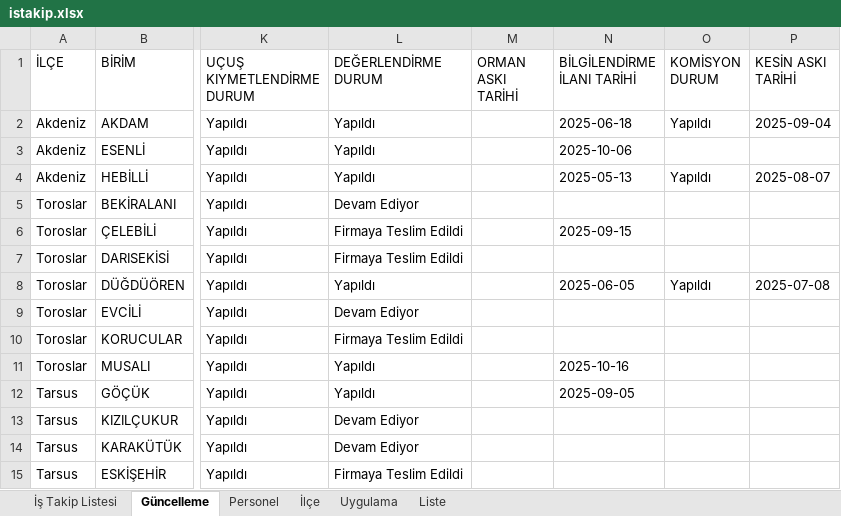
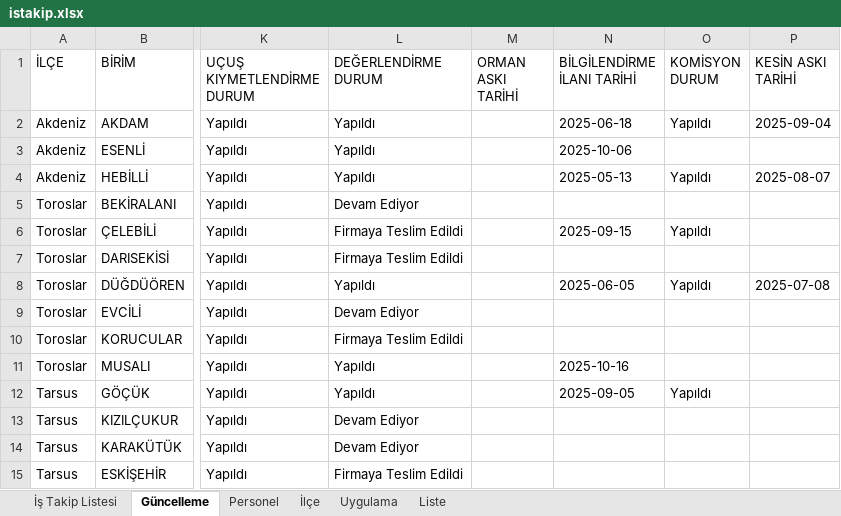
Before and after one commit to gokhangeo/mersinistakip, an Excel workbook: istakip.xlsx, sheet Güncelleme, drawn as a sheet; only a part is shown, gaps mark what is left out; values as stored, in another font and other column widths than the file's, no borders; the diff names each change by its address in the sheet, - before the commit and + after, or states it on an @@ line.

Commit message:
İş Takip Güncellemesi - 24.10.2025 12:21:38

```diff
--- a/istakip.xlsx (sheet Güncelleme)
+++ b/istakip.xlsx (sheet Güncelleme)
-O6 (KOMİSYON DURUM): (empty)
+O6 (KOMİSYON DURUM): Yapıldı
-O12 (KOMİSYON DURUM): (empty)
+O12 (KOMİSYON DURUM): Yapıldı
```
